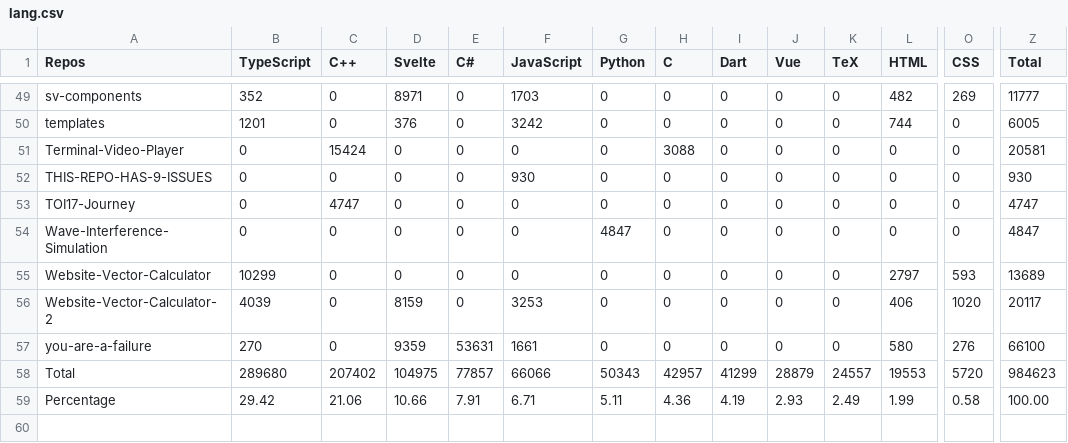
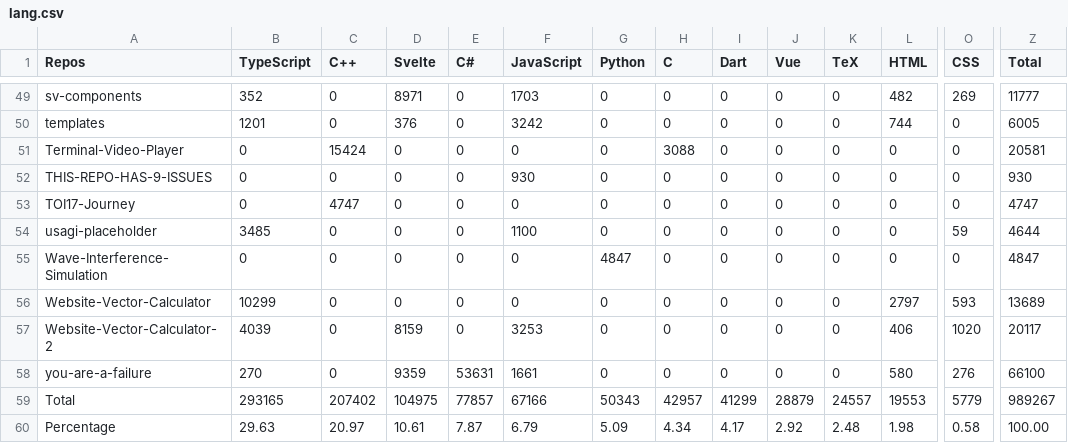
Before and after one commit to Leomotors/Auto-Language-Stats, a CSV file: example/lang.csv, drawn as a sheet; only a part is shown, gaps mark what is left out; addresses are those after the commit; rows hold the shown columns only; the diff names each change by its address in the sheet, - before the commit and + after, or states it on an @@ line.

```diff
--- a/example/lang.csv
+++ b/example/lang.csv
+row 54: usagi-placeholder | 3485 | 0 | 0 | 0 | 1100 | 0 | 0 | 0 | 0 | 0 | 0 | 59 | 4644
-B59 (TypeScript): 289680
+B59 (TypeScript): 293165
-F59 (JavaScript): 66066
+F59 (JavaScript): 67166
-O59 (CSS): 5720
+O59 (CSS): 5779
-Z59 (Total): 984623
+Z59 (Total): 989267
-B60 (TypeScript): 29.42
+B60 (TypeScript): 29.63
-C60 (C++): 21.06
+C60 (C++): 20.97
-D60 (Svelte): 10.66
+D60 (Svelte): 10.61
-E60 (C#): 7.91
+E60 (C#): 7.87
-F60 (JavaScript): 6.71
+F60 (JavaScript): 6.79
-G60 (Python): 5.11
+G60 (Python): 5.09
-H60 (C): 4.36
+H60 (C): 4.34
-I60 (Dart): 4.19
+I60 (Dart): 4.17
-J60 (Vue): 2.93
+J60 (Vue): 2.92
-K60 (TeX): 2.49
+K60 (TeX): 2.48
-L60 (HTML): 1.99
+L60 (HTML): 1.98
```
Also changed, not shown: 1 other file.
